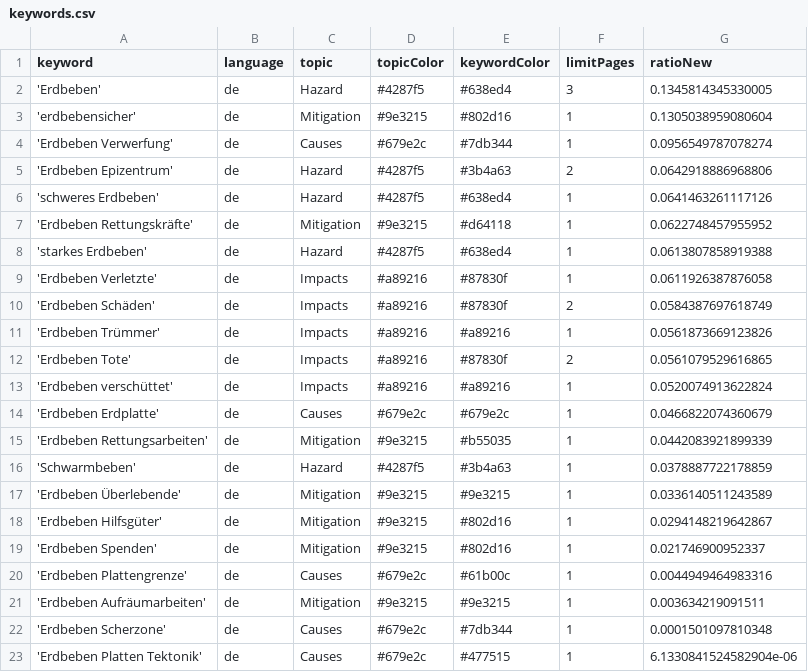
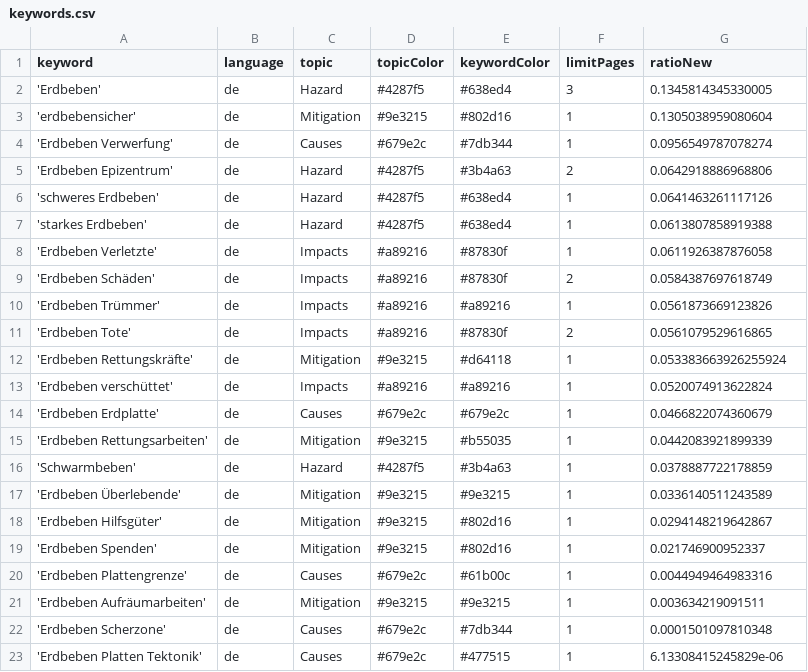
Before and after one commit to marcol95-news/earthquakeiscoming, a CSV file: keywords.csv, drawn as a sheet.

Commit message:
Commit from GitHub Actions (harvest:0.0)

```diff
--- a/keywords.csv
+++ b/keywords.csv
@@ -6,3 +6,2 @@ keyword,language,topic,topicColor,keywordColor,limitPages,ratioNew
 'schweres Erdbeben',de,Hazard,#4287f5,#638ed4,1,0.0641463261117126
-'Erdbeben Rettungskräfte',de,Mitigation,#9e3215,#d64118,1,0.0622748457955952
 'starkes Erdbeben',de,Hazard,#4287f5,#638ed4,1,0.0613807858919388
@@ -12,2 +11,3 @@ keyword,language,topic,topicColor,keywordColor,limitPages,ratioNew
 'Erdbeben Tote',de,Impacts,#a89216,#87830f,2,0.0561079529616865
+'Erdbeben Rettungskräfte',de,Mitigation,#9e3215,#d64118,1,0.053383663926255924
 'Erdbeben verschüttet',de,Impacts,#a89216,#a89216,1,0.0520074913622824
@@ -22,2 +22,2 @@ keyword,language,topic,topicColor,keywordColor,limitPages,ratioNew
 'Erdbeben Scherzone',de,Causes,#679e2c,#7db344,1,0.0001501097810348
-'Erdbeben Platten Tektonik',de,Causes,#679e2c,#477515,1,6.1330841524582904e-06
+'Erdbeben Platten Tektonik',de,Causes,#679e2c,#477515,1,6.13308415245829e-06
```
